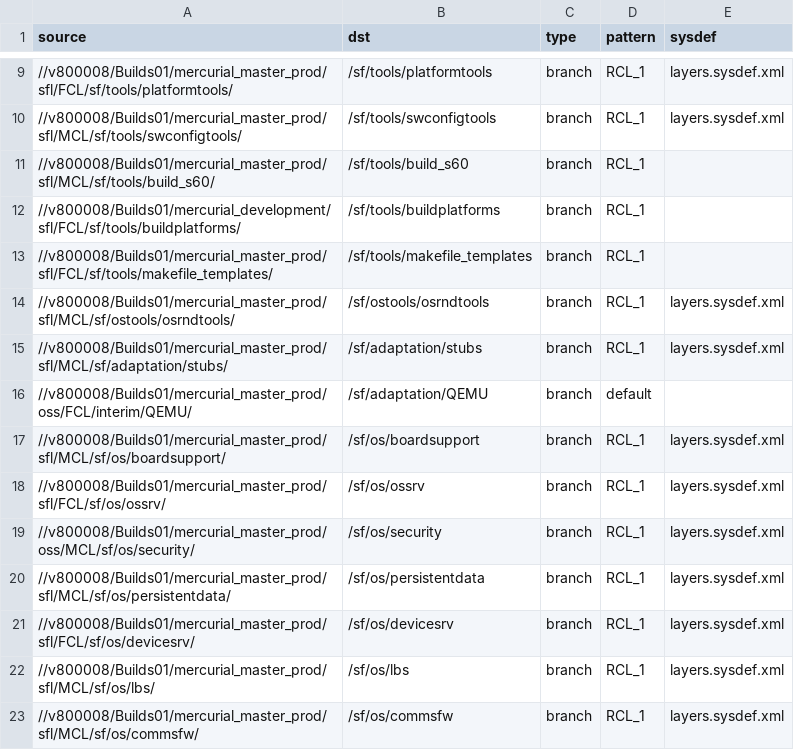
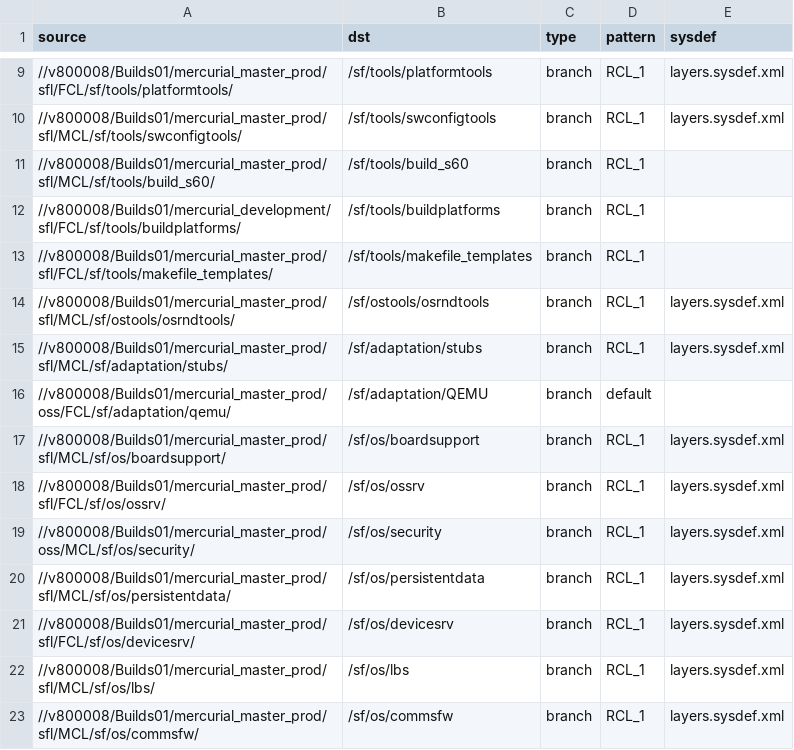
Before and after one commit to SymbianSource/oss.FCL.sftools.fbf.projects.platforms, a CSV file: symbian2/single/sources_fcl.csv, drawn as a sheet; only a part is shown, gaps mark what is left out.

Commit message:
Updated source path of QEMU, as it now has a non-interim home in sf/adaptation

```diff
--- a/symbian2/single/sources_fcl.csv
+++ b/symbian2/single/sources_fcl.csv
@@ -15,3 +15,3 @@ source,dst,type,pattern,sysdef
 //v800008/Builds01/mercurial_master_prod/sfl/MCL/sf/adaptation/stubs/,/sf/adaptation/stubs,branch,RCL_1,layers.sysdef.xml
-//v800008/Builds01/mercurial_master_prod/oss/FCL/interim/QEMU/,/sf/adaptation/QEMU,branch,default,
+//v800008/Builds01/mercurial_master_prod/oss/FCL/sf/adaptation/qemu/,/sf/adaptation/QEMU,branch,default,
 //v800008/Builds01/mercurial_master_prod/sfl/MCL/sf/os/boardsupport/,/sf/os/boardsupport,branch,RCL_1,layers.sysdef.xml
```
Also changed, not shown: symbian2/split/sources_fcl.csv, symbian3/split/sources_fcl.csv.
